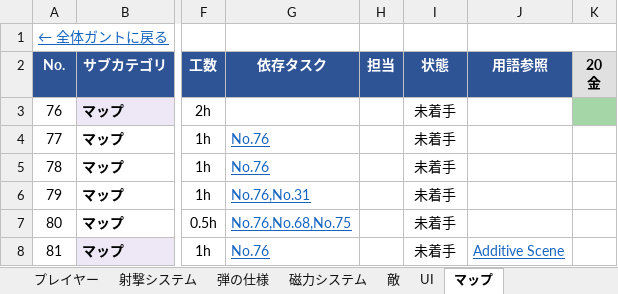
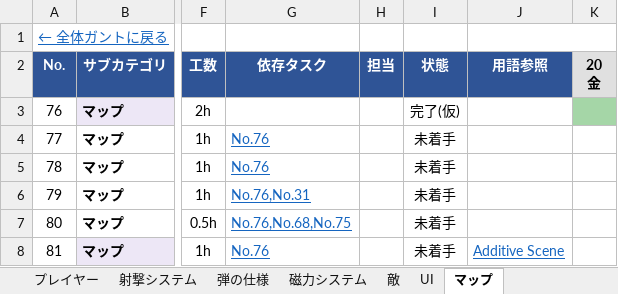
Before and after one commit to SevenStar0909/MagnetRush, an Excel workbook: 仕様書/プロト仕様書-プログラマ-.xlsx, sheet マップ, drawn as a sheet; only a part is shown, gaps mark what is left out; values as stored, in another font and other column widths than the file's, no borders; the diff names each change by its address in the sheet, - before the commit and + after, or states it on an @@ line.

```diff
--- a/仕様書/プロト仕様書-プログラマ-.xlsx (sheet マップ)
+++ b/仕様書/プロト仕様書-プログラマ-.xlsx (sheet マップ)
-I3 (状態): 未着手
+I3 (状態): 完了(仮)
```
Also changed, not shown: sheet プレイヤー, sheet 磁力システム, sheet 弾の仕様, 1 other file.
